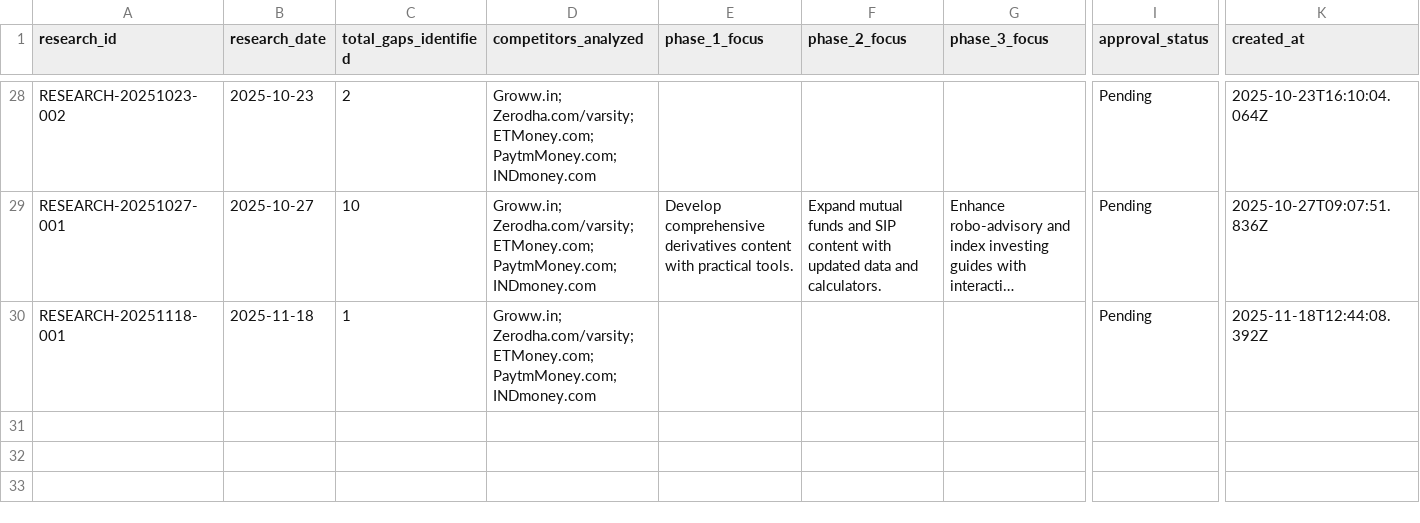
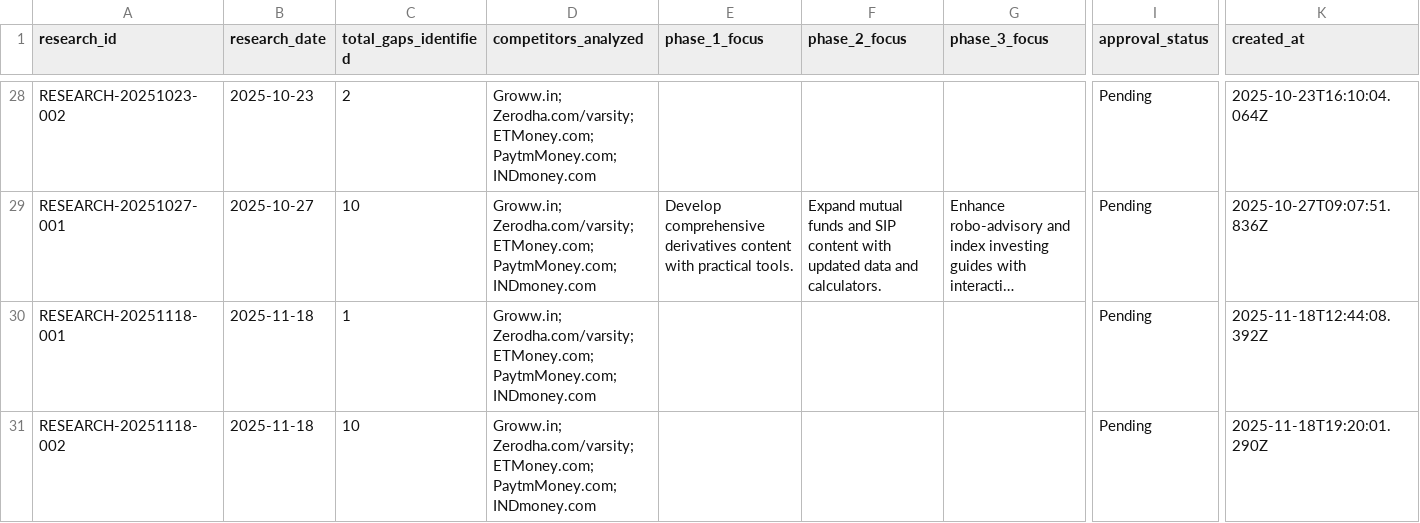
Before and after one commit to yogsbags/enhanced-bulk-generator, a CSV file: backend/data/master-research.csv, drawn as a sheet; only a part is shown, gaps mark what is left out; long unchanged cells end in …; rows hold the shown columns only; the diff names each change by its address in the sheet, - before the commit and + after, or states it on an @@ line.

```diff
--- a/backend/data/master-research.csv
+++ b/backend/data/master-research.csv
+row 31: RESEARCH-20251118-002 | 2025-11-18 | 10 | Groww.in; Zerodha.com/varsity; ETMoney.com; PaytmMoney.com; INDmoney.com |  |  |  | Pending | 2025-11-18T19:20:01.290Z
```
Also changed, not shown: backend/data/coverage-matrix.csv, backend/data/quick-wins.csv, 12 other files.
